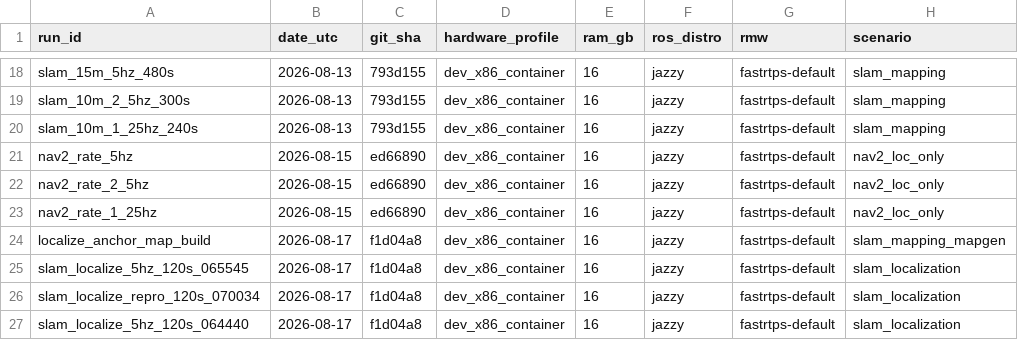
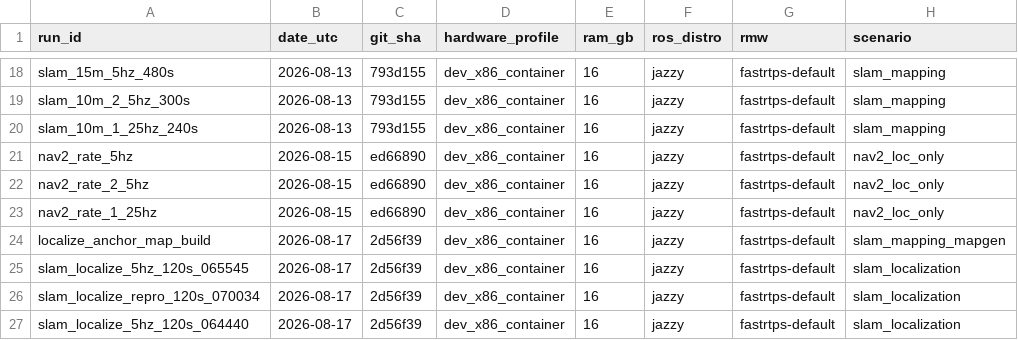
Before and after one commit to OsakaTX/oomwoo, a CSV file: contributions/compute-benchmark/OsakaTX/results/run_matrix.csv, drawn as a sheet; only a part is shown, gaps mark what is left out; the diff names each change by its address in the sheet, - before the commit and + after, or states it on an @@ line.

Commit message:
compute-benchmark: run_matrix - record ADR-0010 commit SHA (2d56f39) in new run rows

```diff
--- a/contributions/compute-benchmark/OsakaTX/results/run_matrix.csv
+++ b/contributions/compute-benchmark/OsakaTX/results/run_matrix.csv
-C24:C27 (git_sha): f1d04a8
+C24:C27 (git_sha): 2d56f39
```
